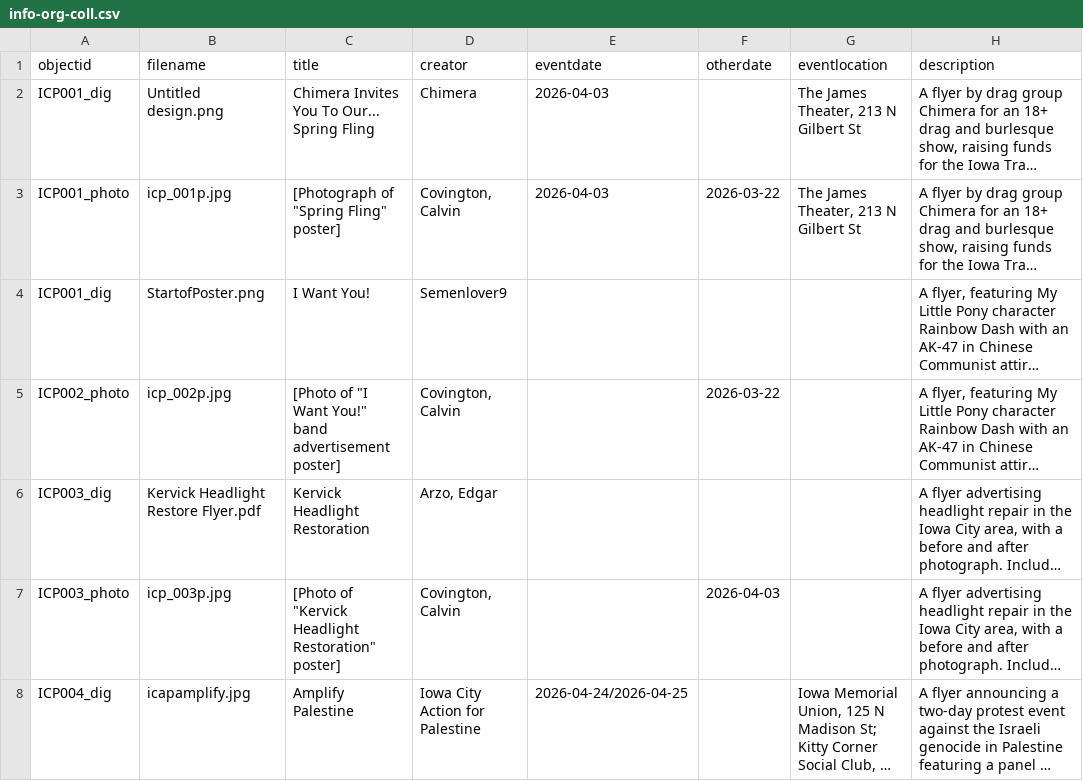
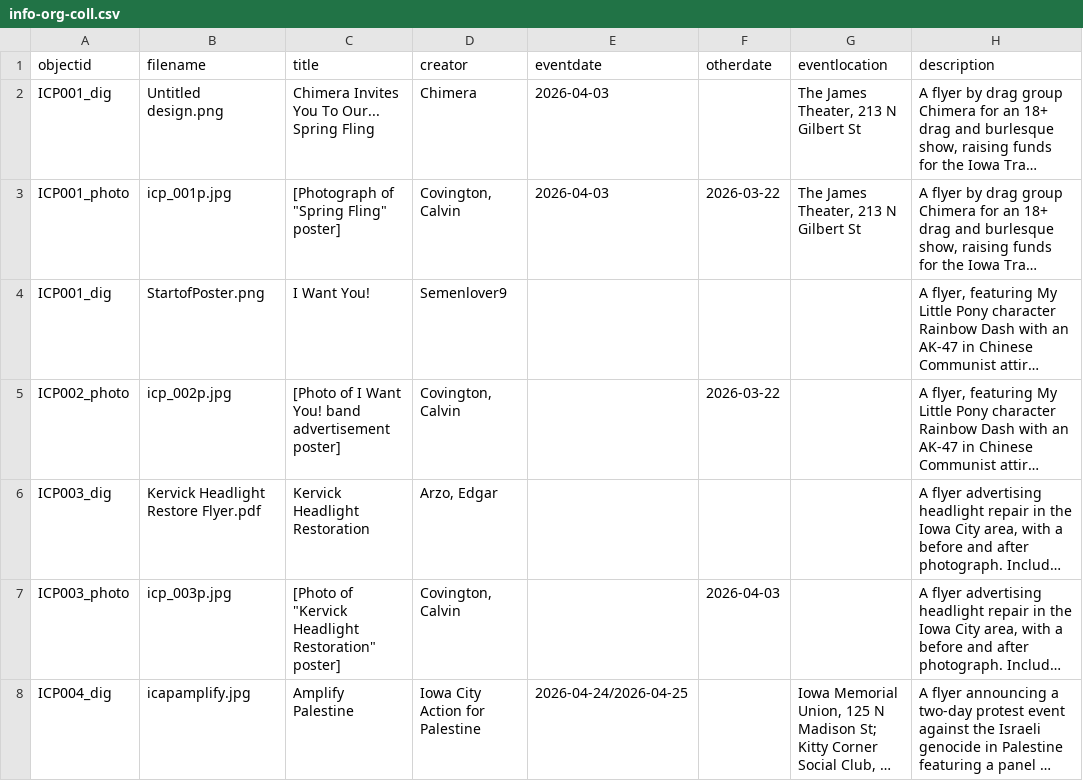
Before and after one commit to purpleterrier927-spec/posters-of-iowa-city-attempt-2, a CSV file: _data/info-org-coll.csv, drawn as a sheet; only a part is shown; long unchanged cells end in …; the diff names each change by its address in the sheet, - before the commit and + after, or states it on an @@ line.

Commit message:
fix?

```diff
--- a/_data/info-org-coll.csv
+++ b/_data/info-org-coll.csv
-C5 (title): [Photo of "I Want You!" band advertisement…
+C5 (title): [Photo of I Want You! band advertisement…
```
